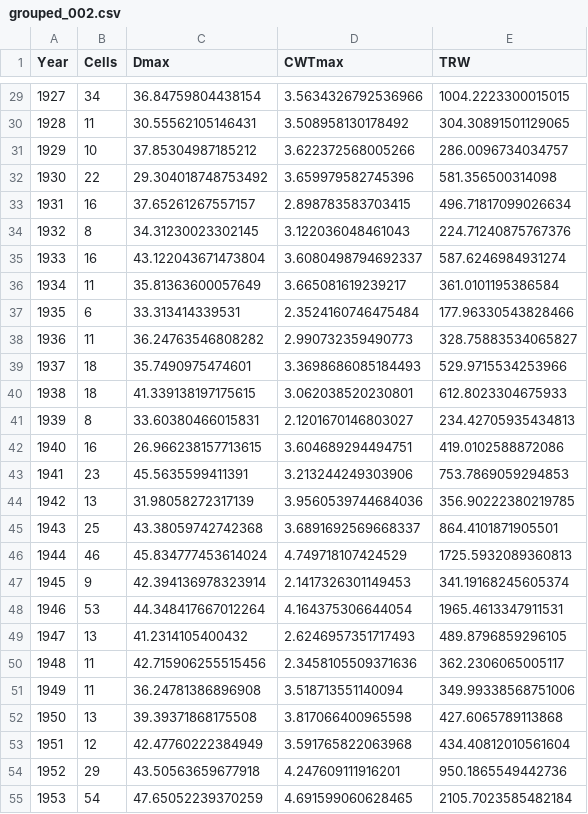
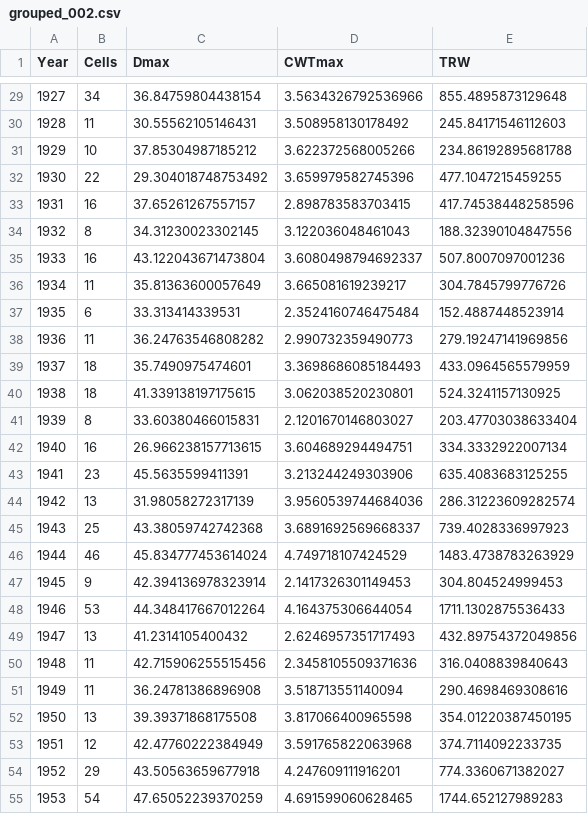
Before and after one commit to mikewellmeansme/biological-statistics-course, a CSV file: data/grouped_002.csv, drawn as a sheet; only a part is shown, gaps mark what is left out; the diff covers the shown part only.

```diff
--- a/data/grouped_002.csv
+++ b/data/grouped_002.csv
@@ -29,27 +29,27 @@ Year,Cells,Dmax,CWTmax,TRW
-1927,34,36.84759804438154,3.5634326792536966,1004.2223300015015
-1928,11,30.55562105146431,3.508958130178492,304.30891501129065
-1929,10,37.85304987185212,3.622372568005266,286.0096734034757
-1930,22,29.304018748753492,3.659979582745396,581.356500314098
-1931,16,37.65261267557157,2.898783583703415,496.71817099026634
-1932,8,34.31230023302145,3.122036048461043,224.71240875767376
-1933,16,43.122043671473804,3.6080498794692337,587.6246984931274
-1934,11,35.81363600057649,3.665081619239217,361.0101195386584
-1935,6,33.313414339531,2.3524160746475484,177.96330543828466
-1936,11,36.24763546808282,2.990732359490773,328.75883534065827
-1937,18,35.7490975474601,3.3698686085184493,529.9715534253966
-1938,18,41.339138197175615,3.062038520230801,612.8023304675933
-1939,8,33.60380466015831,2.1201670146803027,234.42705935434813
-1940,16,26.966238157713615,3.604689294494751,419.0102588872086
-1941,23,45.5635599411391,3.213244249303906,753.7869059294853
-1942,13,31.98058272317139,3.9560539744684036,356.90222380219785
-1943,25,43.38059742742368,3.6891692569668337,864.4101871905501
-1944,46,45.834777453614024,4.749718107424529,1725.5932089360813
-1945,9,42.394136978323914,2.1417326301149453,341.19168245605374
-1946,53,44.348417667012264,4.164375306644054,1965.4613347911531
-1947,13,41.2314105400432,2.6246957351717493,489.8796859296105
-1948,11,42.715906255515456,2.3458105509371636,362.2306065005117
-1949,11,36.24781386896908,3.518713551140094,349.99338568751006
-1950,13,39.39371868175508,3.817066400965598,427.6065789113868
-1951,12,42.47760222384949,3.591765822063968,434.40812010561604
-1952,29,43.50563659677918,4.247609111916201,950.1865549442736
-1953,54,47.65052239370259,4.691599060628465,2105.7023585482184
+1927,34,36.84759804438154,3.5634326792536966,855.4895873129648
+1928,11,30.55562105146431,3.508958130178492,245.84171546112603
+1929,10,37.85304987185212,3.622372568005266,234.86192895681788
+1930,22,29.304018748753492,3.659979582745396,477.1047215459255
+1931,16,37.65261267557157,2.898783583703415,417.74538448258596
+1932,8,34.31230023302145,3.122036048461043,188.32390104847556
+1933,16,43.122043671473804,3.6080498794692337,507.8007097001236
+1934,11,35.81363600057649,3.665081619239217,304.7845799776726
+1935,6,33.313414339531,2.3524160746475484,152.4887448523914
+1936,11,36.24763546808282,2.990732359490773,279.19247141969856
+1937,18,35.7490975474601,3.3698686085184493,433.0964565579959
+1938,18,41.339138197175615,3.062038520230801,524.3241157130925
+1939,8,33.60380466015831,2.1201670146803027,203.47703038633404
+1940,16,26.966238157713615,3.604689294494751,334.3332922007134
+1941,23,45.5635599411391,3.213244249303906,635.4083683125255
+1942,13,31.98058272317139,3.9560539744684036,286.31223609282574
+1943,25,43.38059742742368,3.6891692569668337,739.4028336997923
+1944,46,45.834777453614024,4.749718107424529,1483.4738783263929
+1945,9,42.394136978323914,2.1417326301149453,304.804524999453
+1946,53,44.348417667012264,4.164375306644054,1711.1302875536433
+1947,13,41.2314105400432,2.6246957351717493,432.89754372049856
+1948,11,42.715906255515456,2.3458105509371636,316.0408839840643
+1949,11,36.24781386896908,3.518713551140094,290.4698469308616
+1950,13,39.39371868175508,3.817066400965598,354.01220387450195
+1951,12,42.47760222384949,3.591765822063968,374.7114092233735
+1952,29,43.50563659677918,4.247609111916201,774.3360671382027
+1953,54,47.65052239370259,4.691599060628465,1744.652127989283
```
Also changed, not shown: 74 edited cells elsewhere in this file, 1 other file.
